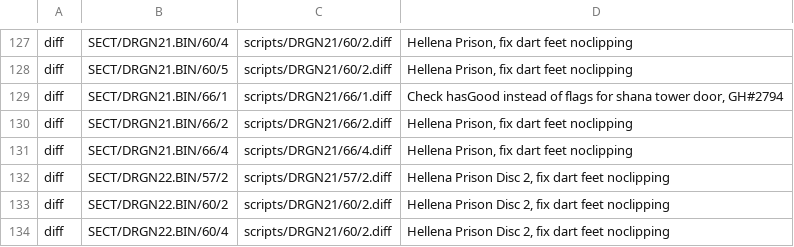
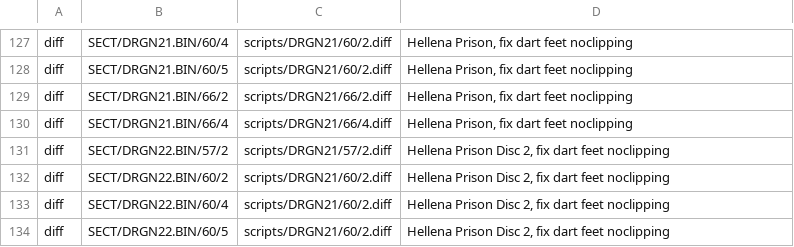
Before and after one commit to pkolb-dev/Archipelagoon, a CSV file: patches/scripts.csv, drawn as a sheet; only a part is shown, gaps mark what is left out; the shorter side is filled out with more unchanged rows; the diff names each change by its address in the sheet, - before the commit and + after, or states it on an @@ line.

```diff
--- a/patches/scripts.csv
+++ b/patches/scripts.csv
-row 129: diff | SECT/DRGN21.BIN/66/1 | scripts/DRGN21/66/1.diff | Check hasGood instead of flags for shana tower door, GH#2794
```
Also changed, not shown: 5 other files.
